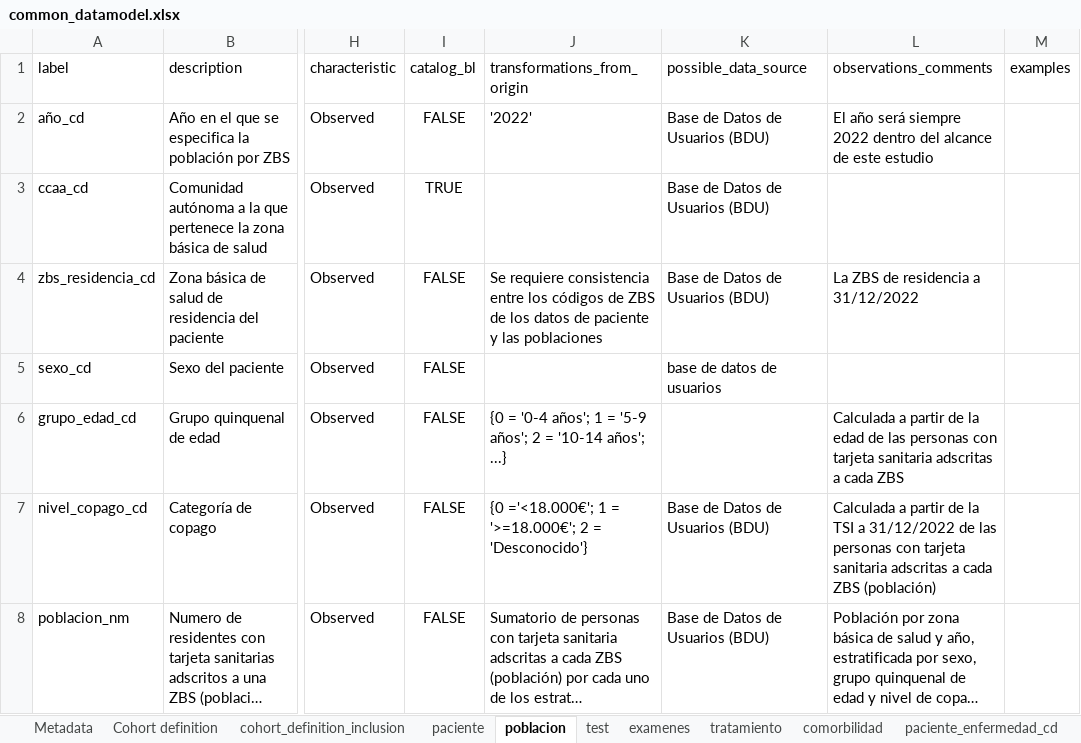
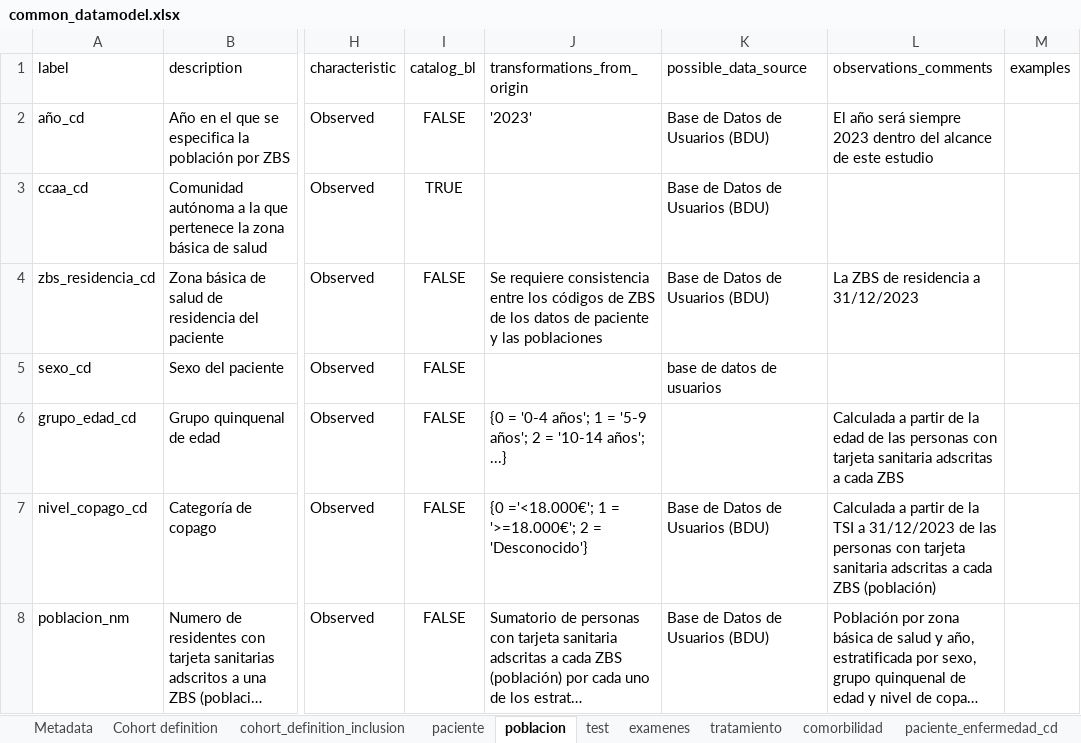
Before and after one commit to cienciadedatosysalud/atlas-cardio, an Excel workbook: docs/CDM/common_datamodel.xlsx, sheet poblacion, drawn as a sheet; only a part is shown, gaps mark what is left out; long unchanged cells end in …; values as stored, in another font and other column widths than the file's, no borders; the diff names each change by its address in the sheet, - before the commit and + after, or states it on an @@ line.

```diff
--- a/docs/CDM/common_datamodel.xlsx (sheet poblacion)
+++ b/docs/CDM/common_datamodel.xlsx (sheet poblacion)
-J2 (transformations_from_origin): '2022'
+J2 (transformations_from_origin): '2023'
-L2 (observations_comments): …será siempre 2022 dentro del…
+L2 (observations_comments): …será siempre 2023 dentro del…
-L4 (observations_comments): La ZBS de residencia a 31/12/2022
+L4 (observations_comments): La ZBS de residencia a 31/12/2023
-L7 (observations_comments): …TSI a 31/12/2022 de las…
+L7 (observations_comments): …TSI a 31/12/2023 de las…
```
Also changed, not shown: sheet paciente_enfermedad_cd, sheet cohort_definition_inclusion, sheet Cohort definition, sheet paciente, sheet comorbilidad, sheet tratamiento, 3 more sheets, 29 other files.
